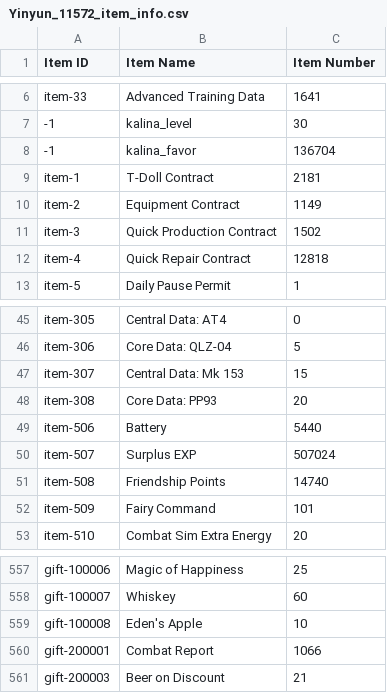
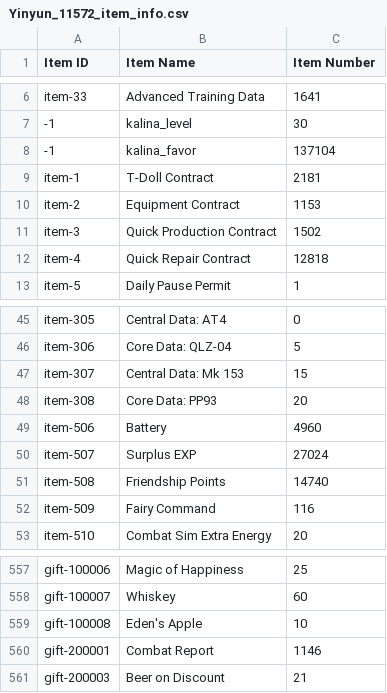
Before and after one commit to yinyun2715/Info, a CSV file: Yinyun_11572_item_info.csv, drawn as a sheet; only a part is shown, gaps mark what is left out.

```diff
--- a/Yinyun_11572_item_info.csv
+++ b/Yinyun_11572_item_info.csv
@@ -7,5 +7,5 @@ item-33,Advanced Training Data,1641
 -1,kalina_level,30
--1,kalina_favor,136704
+-1,kalina_favor,137104
 item-1,T-Doll Contract,2181
-item-2,Equipment Contract,1149
+item-2,Equipment Contract,1153
 item-3,Quick Production Contract,1502
@@ -48,6 +48,6 @@ item-307,Central Data: Mk 153,15
 item-308,Core Data: PP93,20
-item-506,Battery,5440
-item-507,Surplus EXP,507024
+item-506,Battery,4960
+item-507,Surplus EXP,27024
 item-508,Friendship Points,14740
-item-509,Fairy Command,101
+item-509,Fairy Command,116
 item-510,Combat Sim Extra Energy,20
@@ -559,3 +559,3 @@ gift-100007,Whiskey,60
 gift-100008,Eden's Apple,10
-gift-200001,Combat Report,1066
+gift-200001,Combat Report,1146
 gift-200003,Beer on Discount,21
```
Also changed, not shown: Yinyun_11572_doll_info.csv, 1 other file.
